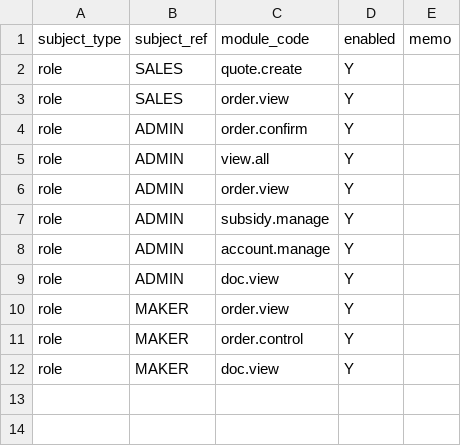
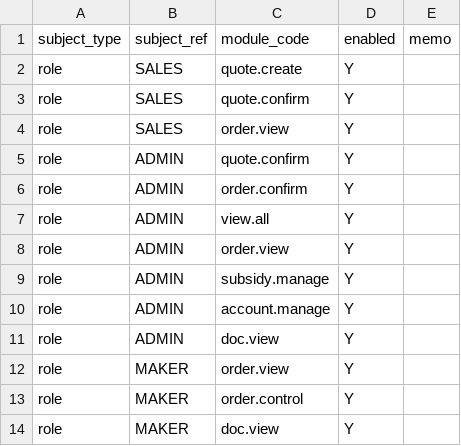
Before and after one commit to EVNSolution/buildup-ev, a CSV file: db/seed/access_control.csv, drawn as a sheet.

```diff
--- a/db/seed/access_control.csv
+++ b/db/seed/access_control.csv
@@ -2,3 +2,5 @@ subject_type,subject_ref,module_code,enabled,memo
 role,SALES,quote.create,Y,
+role,SALES,quote.confirm,Y,
 role,SALES,order.view,Y,
+role,ADMIN,quote.confirm,Y,
 role,ADMIN,order.confirm,Y,
```
Also changed, not shown: db/seed/feature_module.csv, 3 other files.
